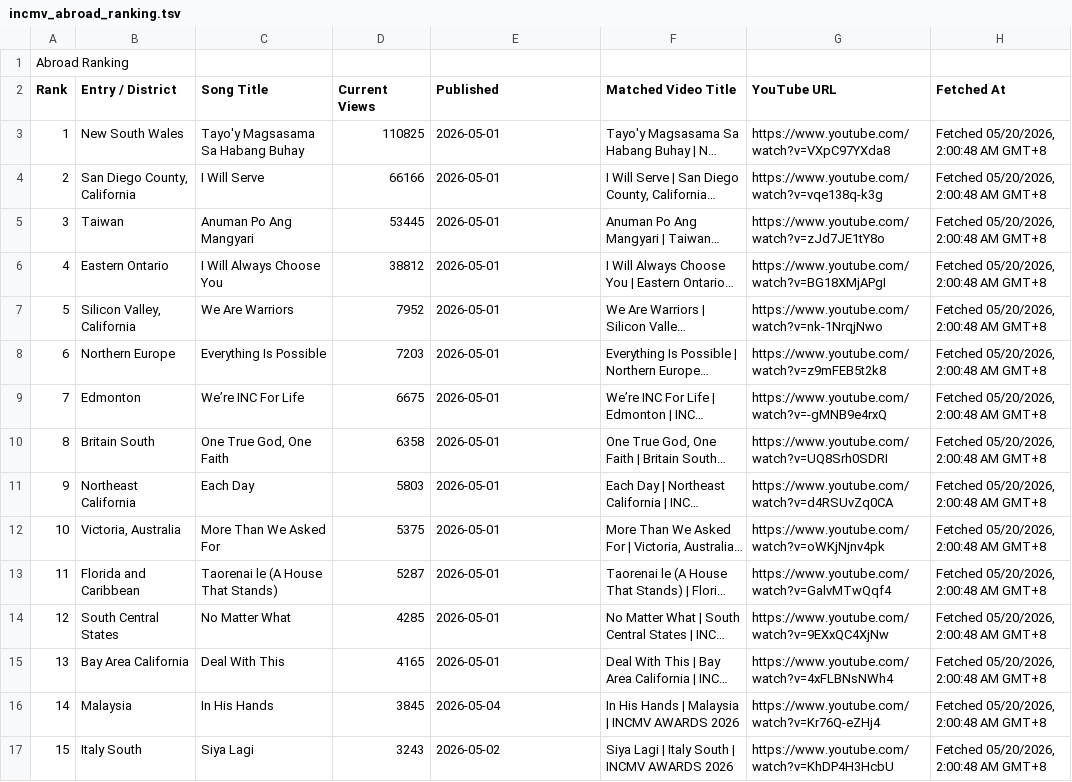
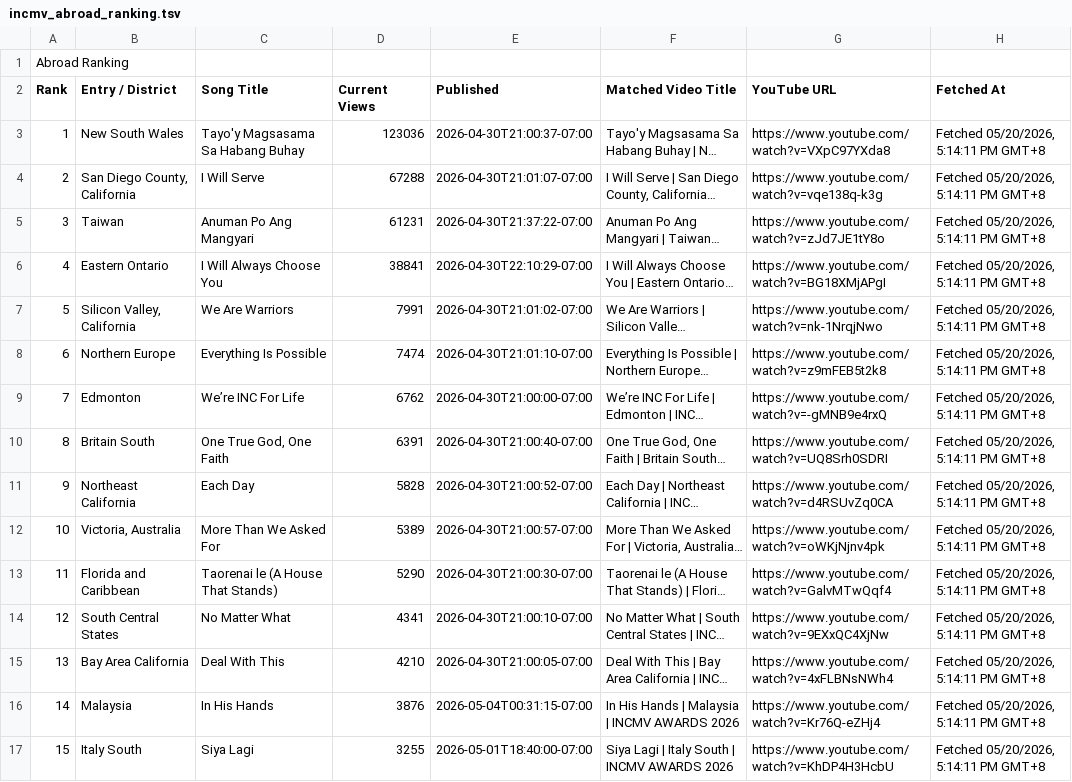
Before and after one commit to Yanchiee/incmv-live-dashboard, a TSV file: data/incmv_abroad_ranking.tsv, drawn as a sheet; only a part is shown; long unchanged cells end in …; the diff covers the shown part only; the diff names each change by its address in the sheet, - before the commit and + after, or states it on an @@ line.

```diff
--- a/data/incmv_abroad_ranking.tsv
+++ b/data/incmv_abroad_ranking.tsv
-D3 (Current Views): 110825
+D3 (Current Views): 123036
-E3 (Published): 2026-05-01
+E3 (Published): 2026-04-30T21:00:37-07:00
-H3:H17 (Fetched At): Fetched 05/20/2026, 2:00:48 AM GMT+8
+H3:H17 (Fetched At): Fetched 05/20/2026, 5:14:11 PM GMT+8
-D4 (Current Views): 66166
+D4 (Current Views): 67288
-E4 (Published): 2026-05-01
+E4 (Published): 2026-04-30T21:01:07-07:00
-D5 (Current Views): 53445
+D5 (Current Views): 61231
-E5 (Published): 2026-05-01
+E5 (Published): 2026-04-30T21:37:22-07:00
-D6 (Current Views): 38812
+D6 (Current Views): 38841
-E6 (Published): 2026-05-01
+E6 (Published): 2026-04-30T22:10:29-07:00
-D7 (Current Views): 7952
+D7 (Current Views): 7991
-E7 (Published): 2026-05-01
+E7 (Published): 2026-04-30T21:01:02-07:00
-D8 (Current Views): 7203
+D8 (Current Views): 7474
-E8 (Published): 2026-05-01
+E8 (Published): 2026-04-30T21:01:10-07:00
-D9 (Current Views): 6675
+D9 (Current Views): 6762
-E9 (Published): 2026-05-01
+E9 (Published): 2026-04-30T21:00:00-07:00
-D10 (Current Views): 6358
+D10 (Current Views): 6391
-E10 (Published): 2026-05-01
+E10 (Published): 2026-04-30T21:00:40-07:00
-D11 (Current Views): 5803
+D11 (Current Views): 5828
-E11 (Published): 2026-05-01
+E11 (Published): 2026-04-30T21:00:52-07:00
-D12 (Current Views): 5375
+D12 (Current Views): 5389
-E12 (Published): 2026-05-01
+E12 (Published): 2026-04-30T21:00:57-07:00
-D13 (Current Views): 5287
+D13 (Current Views): 5290
-E13 (Published): 2026-05-01
+E13 (Published): 2026-04-30T21:00:30-07:00
-D14 (Current Views): 4285
+D14 (Current Views): 4341
-E14 (Published): 2026-05-01
+E14 (Published): 2026-04-30T21:00:10-07:00
-D15 (Current Views): 4165
+D15 (Current Views): 4210
-E15 (Published): 2026-05-01
+E15 (Published): 2026-04-30T21:00:05-07:00
-D16 (Current Views): 3845
+D16 (Current Views): 3876
-E16 (Published): 2026-05-04
+E16 (Published): 2026-05-04T00:31:15-07:00
-D17 (Current Views): 3243
+D17 (Current Views): 3255
-E17 (Published): 2026-05-02
+E17 (Published): 2026-05-01T18:40:00-07:00
```
Also changed, not shown: 109 edited cells elsewhere in this file, data/incmv_global_ranking.tsv, data/incmv_luzon_ranking.tsv, 11 other files.
